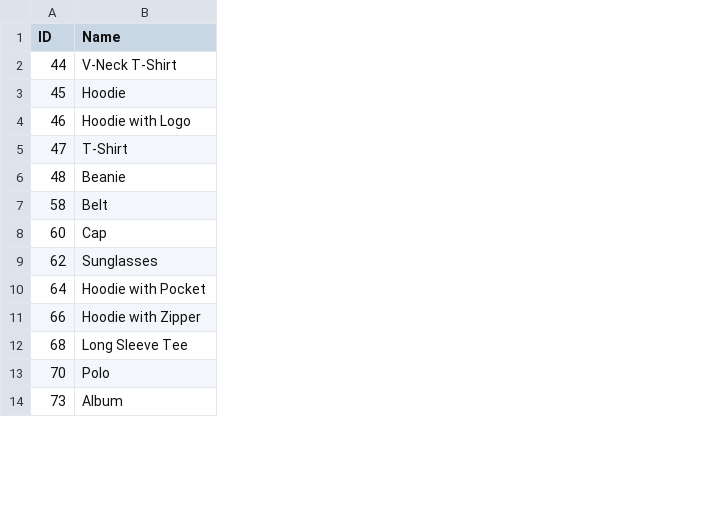
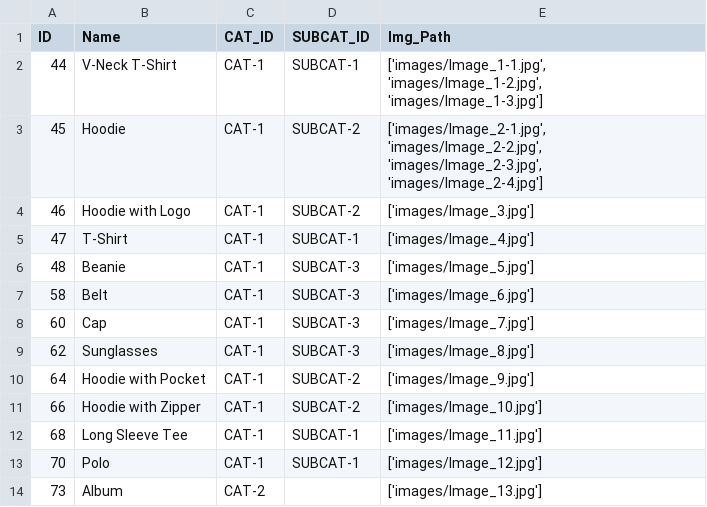
Before and after one commit to Ammar-Fasih/DataMigration, a CSV file: refineData.csv, drawn as a sheet; only a part is shown; the diff names each change by its address in the sheet, - before the commit and + after, or states it on an @@ line.

```diff
--- a/refineData.csv
+++ b/refineData.csv
+column C (CAT_ID), rows 2-14: CAT-1 | CAT-1 | CAT-1 | CAT-1 | CAT-1 | CAT-1 | CAT-1 | CAT-1 | CAT-1 | CAT-1 | CAT-1 | CAT-1 | CAT-2
+column D (SUBCAT_ID), rows 2-13: SUBCAT-1 | SUBCAT-2 | SUBCAT-2 | SUBCAT-1 | SUBCAT-3 | SUBCAT-3 | SUBCAT-3 | SUBCAT-3 | SUBCAT-2 | SUBCAT-2 | SUBCAT-1 | SUBCAT-1
+column E (Img_Path), rows 2-14: ['images/Image_1-1.jpg', 'images/Image_1-2.jpg', 'images/Image_1-3.jpg'] | ['images/Image_2-1.jpg', 'images/Image_2-2.jpg', 'images/Image_2-3.jpg', 'images/Image_2-4.jpg'] | ['images/Image_3.jpg'] | ['images/Image_4.jpg'] | ['images/Image_5.jpg'] | ['images/Image_6.jpg'] | ['images/Image_7.jpg'] | ['images/Image_8.jpg'] | ['images/Image_9.jpg'] | ['images/Image_10.jpg'] | ['images/Image_11.jpg'] | ['images/Image_12.jpg'] | ['images/Image_13.jpg']
```
Also changed, not shown: 9 other files.
